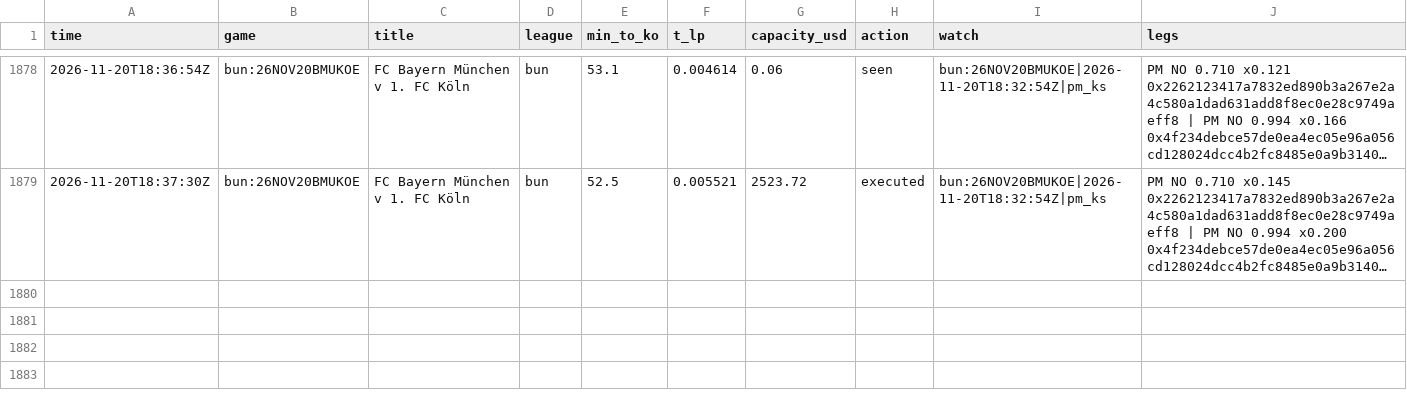
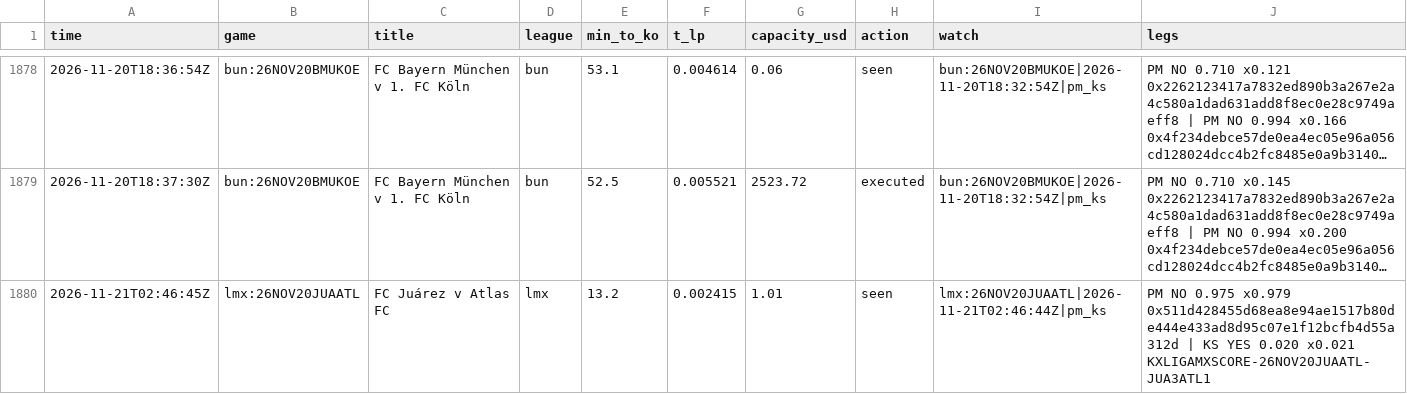
Before and after one commit to TFGdeprova/tfg-upf-test, a CSV file: results/opportunities.csv, drawn as a sheet; only a part is shown, gaps mark what is left out; long unchanged cells end in …; the diff names each change by its address in the sheet, - before the commit and + after, or states it on an @@ line.

```diff
--- a/results/opportunities.csv
+++ b/results/opportunities.csv
+row 1880: 2026-11-21T02:46:45Z | lmx:26NOV20JUAATL | FC Juárez v Atlas FC | lmx | 13.2 | 0.002415 | 1.01 | seen | lmx:26NOV20JUAATL|2026-11-21T02:46:44Z|pm_ks | PM NO 0.975 x0.979 0x511d428455d68ea8e94ae1517b80de444e433ad8d95c07e1f12bcfb4d55a312d | KS YES 0.020 x0.021 KXLIGAMXSCORE-26NOV20JUAATL-JUA3ATL1
```
Also changed, not shown: results/depth.csv, results/opportunities_books.csv, 5 other files.
